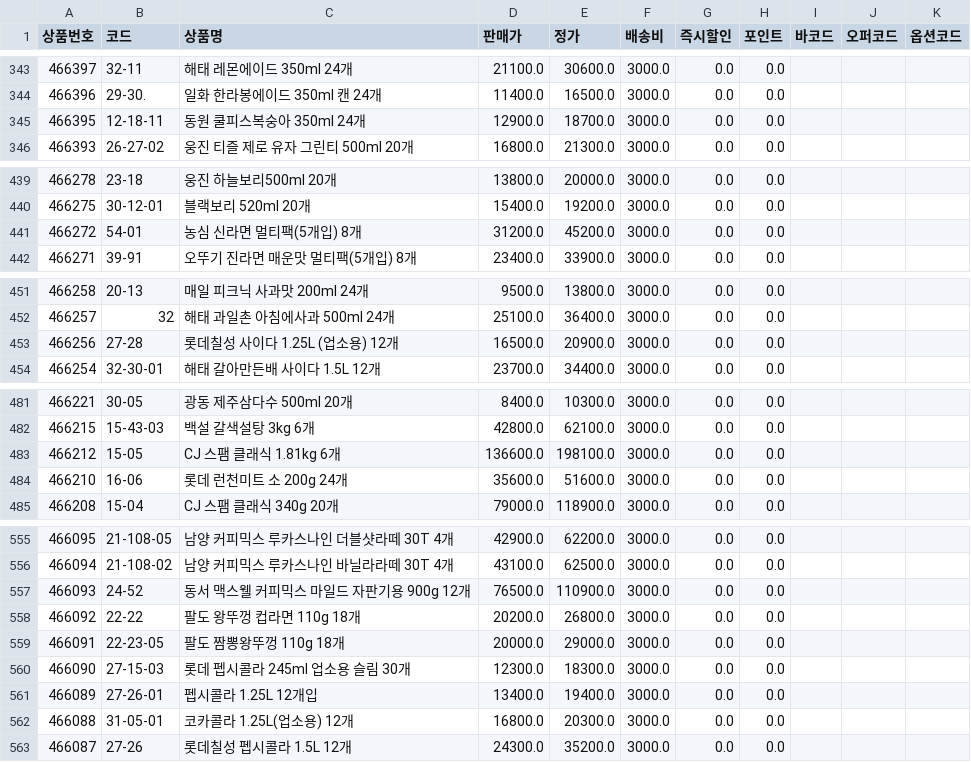
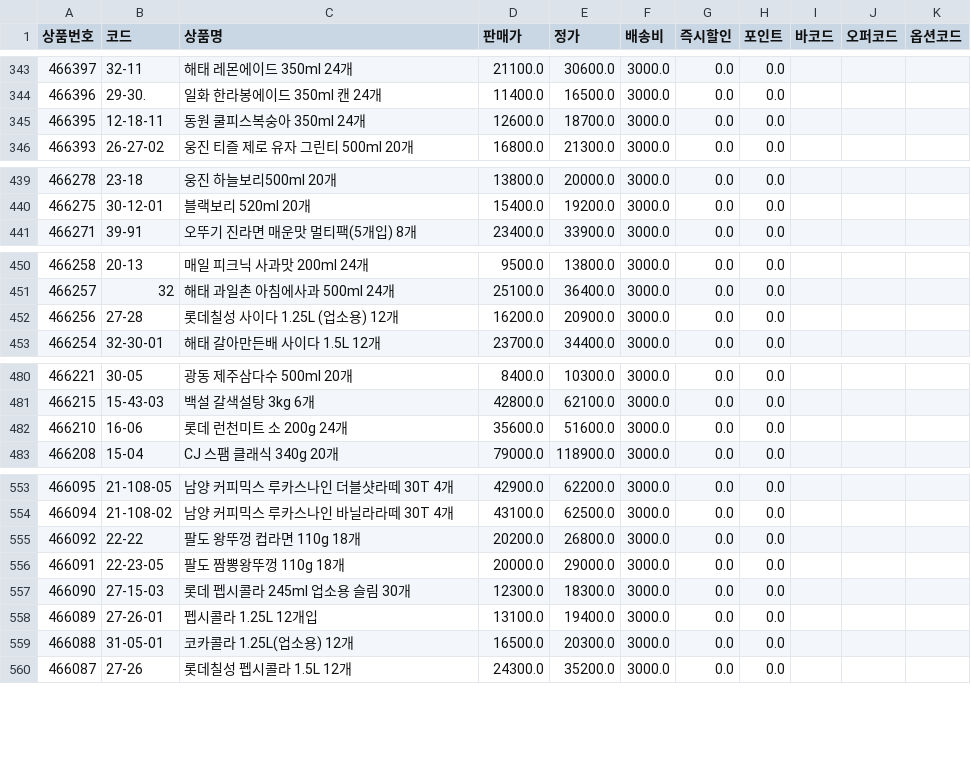
Before and after one commit to OURPROJECTDAO/work-automation-app, a CSV file: reference/listing_sikbom.csv, drawn as a sheet; only a part is shown, gaps mark what is left out; the diff covers the shown part only.

Commit message:
data(listing): sikbom 갱신 (608건)

```diff
--- a/reference/listing_sikbom.csv
+++ b/reference/listing_sikbom.csv
@@ -344,3 +344,3 @@
 466396,29-30.,일화 한라봉에이드 350ml 캔 24개,11400.0,16500.0,3000.0,0.0,0.0,,,
-466395,12-18-11,동원 쿨피스복숭아 350ml 24개,12900.0,18700.0,3000.0,0.0,0.0,,,
+466395,12-18-11,동원 쿨피스복숭아 350ml 24개,12600.0,18700.0,3000.0,0.0,0.0,,,
 466393,26-27-02,웅진 티즐 제로 유자 그린티 500ml 20개,16800.0,21300.0,3000.0,0.0,0.0,,,
@@ -440,3 +440,2 @@
 466275,30-12-01,블랙보리 520ml 20개,15400.0,19200.0,3000.0,0.0,0.0,,,
-466272,54-01,농심 신라면 멀티팩(5개입) 8개,31200.0,45200.0,3000.0,0.0,0.0,,,
 466271,39-91,오뚜기 진라면 매운맛 멀티팩(5개입) 8개,23400.0,33900.0,3000.0,0.0,0.0,,,
@@ -452,3 +451,3 @@
 466257,32,해태 과일촌 아침에사과 500ml 24개,25100.0,36400.0,3000.0,0.0,0.0,,,
-466256,27-28,롯데칠성 사이다 1.25L (업소용) 12개,16500.0,20900.0,3000.0,0.0,0.0,,,
+466256,27-28,롯데칠성 사이다 1.25L (업소용) 12개,16200.0,20900.0,3000.0,0.0,0.0,,,
 466254,32-30-01,해태 갈아만든배 사이다 1.5L 12개,23700.0,34400.0,3000.0,0.0,0.0,,,
@@ -482,3 +481,2 @@
 466215,15-43-03,백설 갈색설탕 3kg 6개,42800.0,62100.0,3000.0,0.0,0.0,,,
-466212,15-05,CJ 스팸 클래식 1.81kg 6개,136600.0,198100.0,3000.0,0.0,0.0,,,
 466210,16-06,롯데 런천미트 소 200g 24개,35600.0,51600.0,3000.0,0.0,0.0,,,
@@ -556,3 +554,2 @@
 466094,21-108-02,남양 커피믹스 루카스나인 바닐라라떼 30T 4개,43100.0,62500.0,3000.0,0.0,0.0,,,
-466093,24-52,동서 맥스웰 커피믹스 마일드 자판기용 900g 12개,76500.0,110900.0,3000.0,0.0,0.0,,,
 466092,22-22,팔도 왕뚜껑 컵라면 110g 18개,20200.0,26800.0,3000.0,0.0,0.0,,,
@@ -560,4 +557,4 @@
 466090,27-15-03,롯데 펩시콜라 245ml 업소용 슬림 30개,12300.0,18300.0,3000.0,0.0,0.0,,,
-466089,27-26-01,펩시콜라 1.25L  12개입,13400.0,19400.0,3000.0,0.0,0.0,,,
-466088,31-05-01,코카콜라 1.25L(업소용) 12개,16800.0,20300.0,3000.0,0.0,0.0,,,
+466089,27-26-01,펩시콜라 1.25L  12개입,13100.0,19400.0,3000.0,0.0,0.0,,,
+466088,31-05-01,코카콜라 1.25L(업소용) 12개,16500.0,20300.0,3000.0,0.0,0.0,,,
 466087,27-26,롯데칠성 펩시콜라 1.5L 12개,24300.0,35200.0,3000.0,0.0,0.0,,,
```
Also changed, not shown: 4 edited cells elsewhere in this file.
